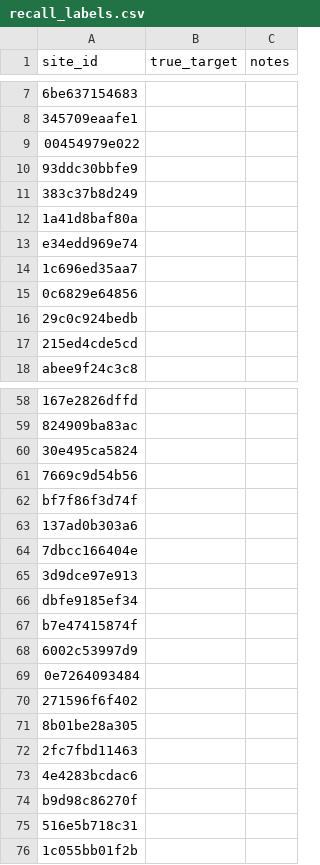
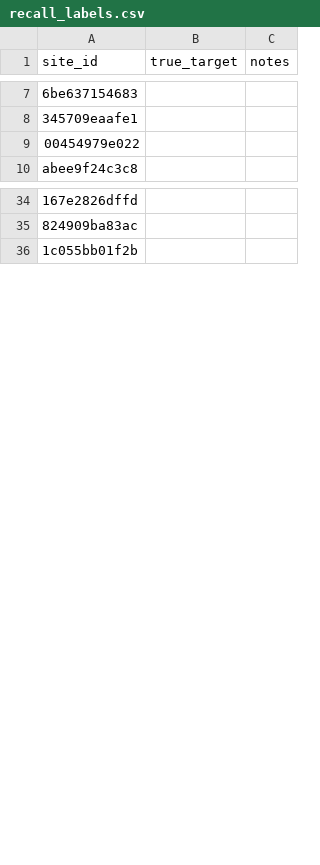
Before and after one commit to suryanshrajps/polyglot-ast-slicer, a CSV file: labels/recall_requests/recall_labels.csv, drawn as a sheet; only a part is shown, gaps mark what is left out; the diff covers the shown part only; the diff names each change by its address in the sheet, - before the commit and + after, or states it on an @@ line.

```diff
--- a/labels/recall_requests/recall_labels.csv
+++ b/labels/recall_requests/recall_labels.csv
-row 10: 93ddc30bbfe9
-row 11: 383c37b8d249
-row 12: 1a41d8baf80a
-row 13: e34edd969e74
-row 14: 1c696ed35aa7
-row 15: 0c6829e64856
-row 16: 29c0c924bedb
-row 17: 215ed4cde5cd
-row 60: 30e495ca5824
-row 61: 7669c9d54b56
-row 62: bf7f86f3d74f
-row 63: 137ad0b303a6
-row 64: 7dbcc166404e
-row 65: 3d9dce97e913
-row 66: dbfe9185ef34
-row 67: b7e47415874f
-row 68: 6002c53997d9
-row 69: 0e7264093484
-row 70: 271596f6f402
-row 71: 8b01be28a305
-row 72: 2fc7fbd11463
-row 73: 4e4283bcdac6
-row 74: b9d98c86270f
-row 75: 516e5b718c31
```
Also changed, not shown: 26 removed rows elsewhere in this file, labels/gold_v2_for_human.csv, labels/recall_click/recall_labels.csv, 26 other files.
